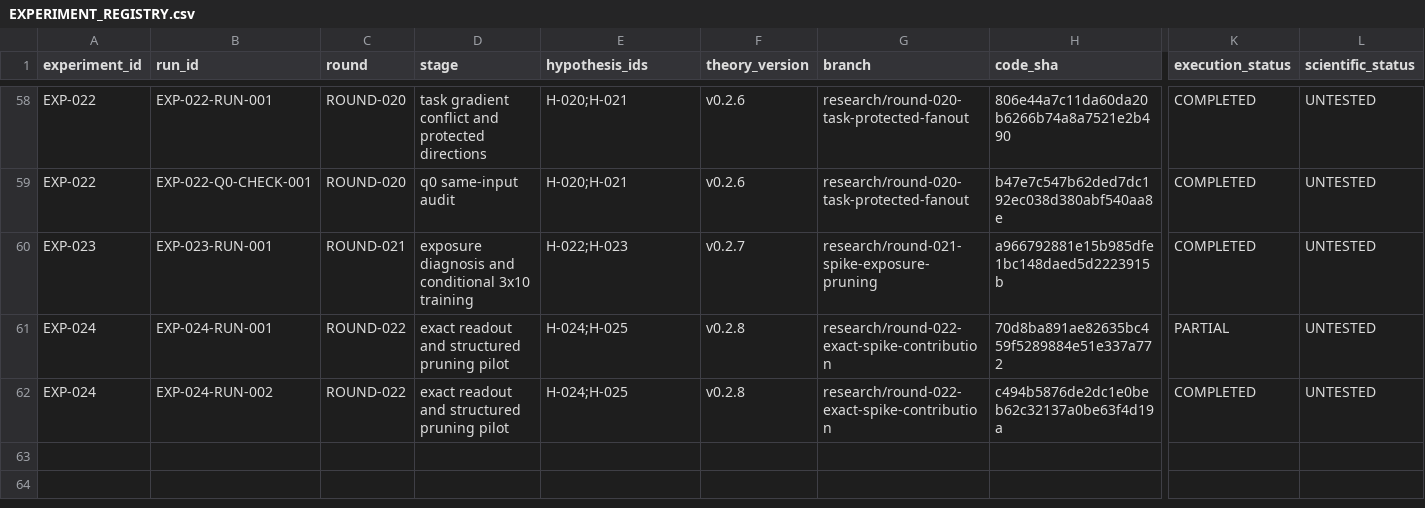
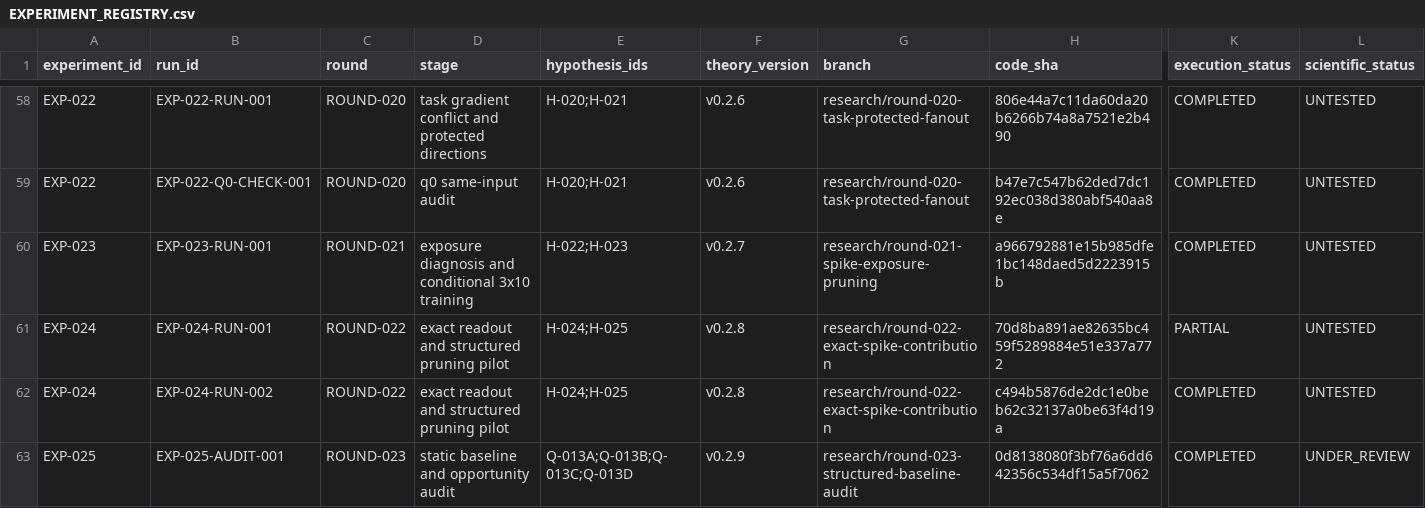
Before and after one commit to corex197-pixel/SNN-AP-Research, a CSV file: research/EXPERIMENT_REGISTRY.csv, drawn as a sheet; only a part is shown, gaps mark what is left out; rows hold the shown columns only; the diff names each change by its address in the sheet, - before the commit and + after, or states it on an @@ line.

Commit message:
Complete ROUND-023 structured baseline audit

```diff
--- a/research/EXPERIMENT_REGISTRY.csv
+++ b/research/EXPERIMENT_REGISTRY.csv
+row 63: EXP-025 | EXP-025-AUDIT-001 | ROUND-023 | static baseline and opportunity audit | Q-013A;Q-013B;Q-013C;Q-013D | v0.2.9 | research/round-023-structured-baseline-audit | 0d8138080f3bf76a6dd642356c534df15a5f7062 | COMPLETED | UNDER_REVIEW
```
Also changed, not shown: 26 other files.
